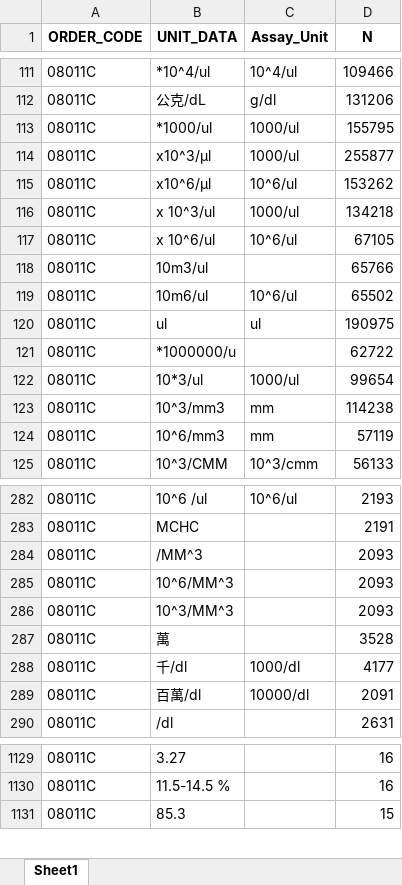
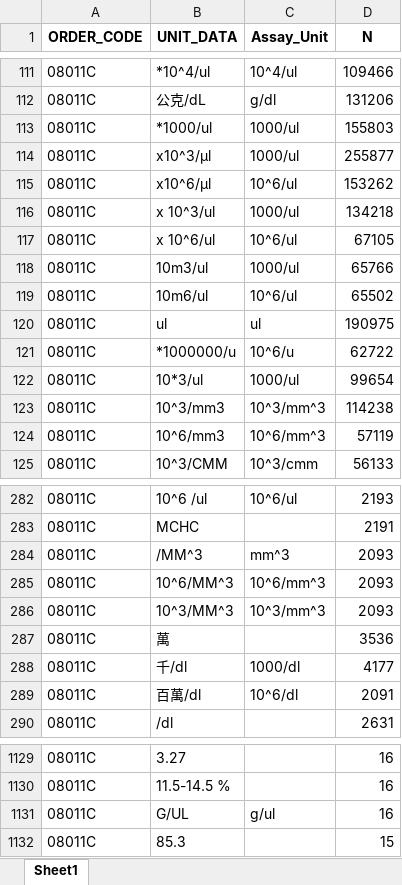
Before and after one commit to oscar82722/lab_clean_process, an Excel workbook: clean/unit/clean_unit/08011C.xlsx, sheet Sheet1, drawn as a sheet; only a part is shown, gaps mark what is left out; values as stored, in another font and other column widths than the file's, no borders; the diff covers the shown part only; the diff names each change by its address in the sheet, - before the commit and + after, or states it on an @@ line.

```diff
--- a/clean/unit/clean_unit/08011C.xlsx (sheet Sheet1)
+++ b/clean/unit/clean_unit/08011C.xlsx (sheet Sheet1)
-D113 (N): 155795
+D113 (N): 155803
-C118 (Assay_Unit): (empty)
+C118 (Assay_Unit): 1000/ul
-C121 (Assay_Unit): (empty)
+C121 (Assay_Unit): 10^6/u
-C123 (Assay_Unit): mm
+C123 (Assay_Unit): 10^3/mm^3
-C124 (Assay_Unit): mm
+C124 (Assay_Unit): 10^6/mm^3
-C284 (Assay_Unit): (empty)
+C284 (Assay_Unit): mm^3
-C285 (Assay_Unit): (empty)
+C285 (Assay_Unit): 10^6/mm^3
-C286 (Assay_Unit): (empty)
+C286 (Assay_Unit): 10^3/mm^3
-D287 (N): 3528
+D287 (N): 3536
-C289 (Assay_Unit): 10000/dl
+C289 (Assay_Unit): 10^6/dl
+row 1131: 08011C | G/UL | g/ul | 16
```
Also changed, not shown: 1 added row, 1 removed row and 68 edited cells elsewhere in this sheet, clean/name/08011C.xlsx, clean/name/08026C.xlsx, 43 other files.
